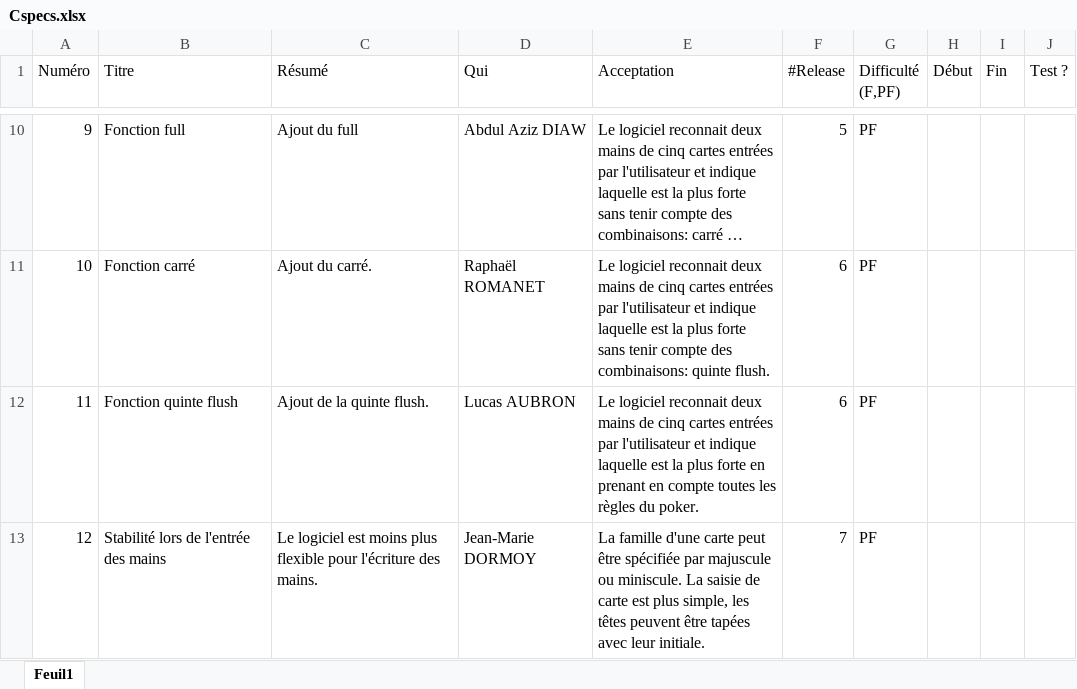
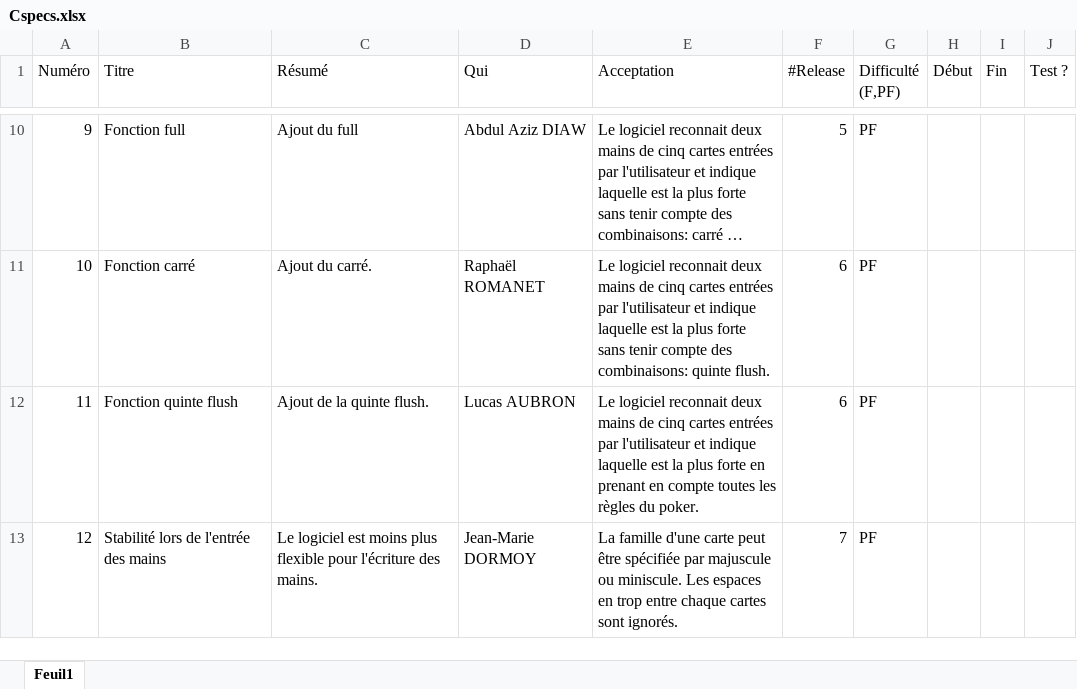
Before and after one commit to GabrielPlante/Poker2, an Excel workbook: Cspecs.xlsx, sheet Feuil1, drawn as a sheet; only a part is shown, gaps mark what is left out; long unchanged cells end in …; values as stored, in another font and other column widths than the file's, no borders; the diff names each change by its address in the sheet, - before the commit and + after, or states it on an @@ line.

```diff
--- a/Cspecs.xlsx (sheet Feuil1)
+++ b/Cspecs.xlsx (sheet Feuil1)
-E13 (Acceptation): …ou miniscule. La saisie de carte est plus simple, les têtes peuvent être tapées avec leur initiale.
+E13 (Acceptation): …ou miniscule. Les espaces en trop entre chaque cartes sont ignorés.
```
Also changed, not shown: 2 other files.
